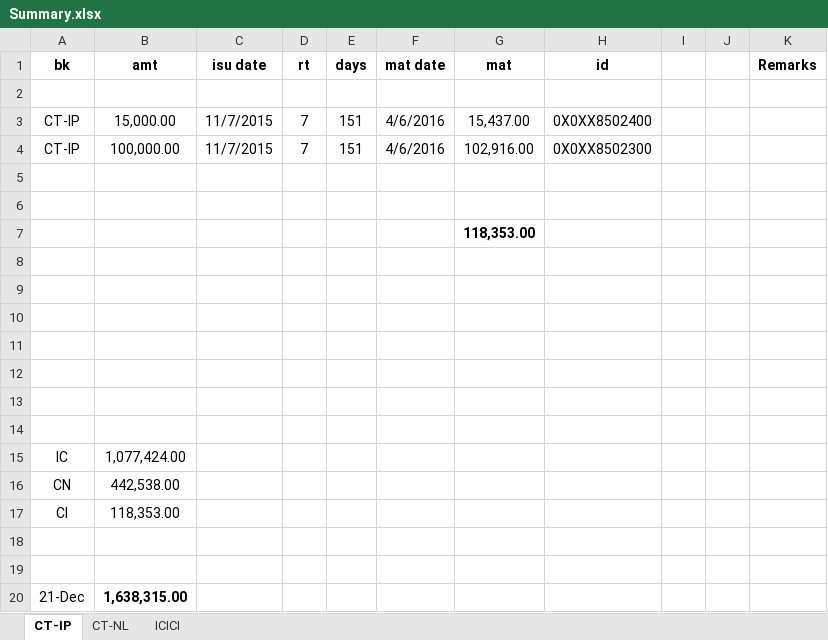
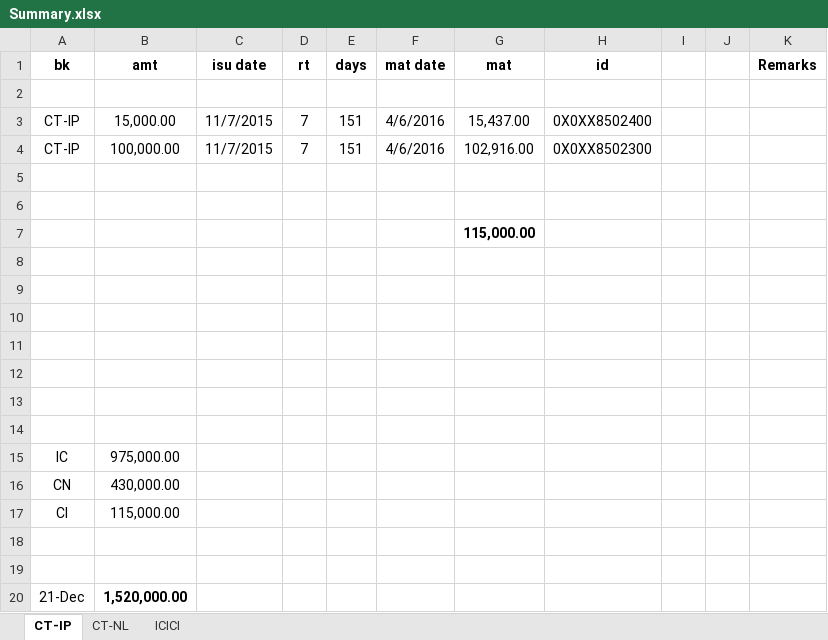
Before and after one commit to niladri-git/Finance, an Excel workbook: Nil/Summary.xlsx, sheet CT-IP, drawn as a sheet; values as stored, in another font and other column widths than the file's, no borders; the diff names each change by its address in the sheet, - before the commit and + after, or states it on an @@ line.

Commit message:
Correction of dep vals

```diff
--- a/Nil/Summary.xlsx (sheet CT-IP)
+++ b/Nil/Summary.xlsx (sheet CT-IP)
-G7 (mat): 118,353.00
+G7 (mat): 115,000.00
-B15 (amt): 1,077,424.00
+B15 (amt): 975,000.00
-B16 (amt): 442,538.00
+B16 (amt): 430,000.00
-B17 (amt): 118,353.00
+B17 (amt): 115,000.00
-B20 (amt): 1,638,315.00
+B20 (amt): 1,520,000.00
```
Also changed, not shown: sheet ICICI, sheet CT-NL.
